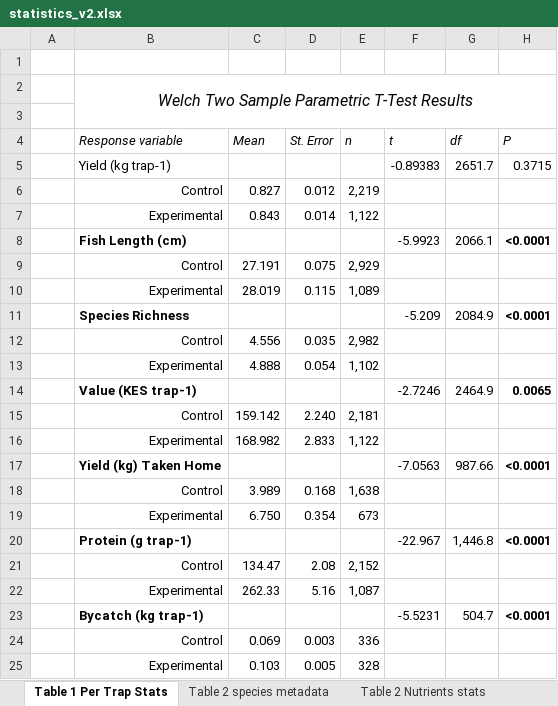
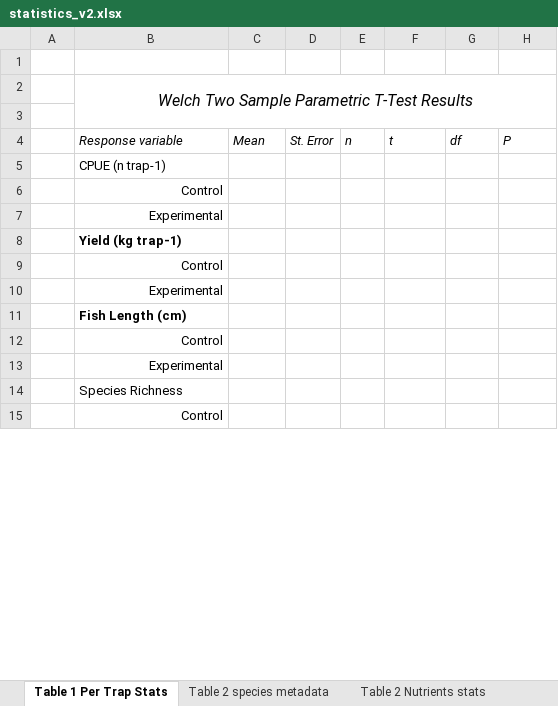
Before and after one commit to emmastrand/Kenya_SamakiSalama, an Excel workbook: FishLandings/output/statistics_v2.xlsx, sheet Table 1 Per Trap Stats, drawn as a sheet; only a part is shown; values as stored, in another font and other column widths than the file's, no borders; removed rows and columns are numbered as before the commit, all else as after; the diff covers the shown part only; the diff names each change by its address in the sheet, - before the commit and + after, or states it on an @@ line.

```diff
--- a/FishLandings/output/statistics_v2.xlsx (sheet Table 1 Per Trap Stats)
+++ b/FishLandings/output/statistics_v2.xlsx (sheet Table 1 Per Trap Stats)
-row 5:  | Yield (kg trap-1) |  |  |  | -0.89383 | 2651.7 | 0.3715
-row 6:  | Control | 0.827 | 0.012 | 2,219
-row 7:  | Experimental | 0.843 | 0.014 | 1,122
-row 8:  | Fish Length (cm) |  |  |  | -5.9923 | 2066.1 | <0.0001
-row 9:  | Control | 27.191 | 0.075 | 2,929
-row 10:  | Experimental | 28.019 | 0.115 | 1,089
-row 11:  | Species Richness |  |  |  | -5.209 | 2084.9 | <0.0001
-row 12:  | Control | 4.556 | 0.035 | 2,982
-row 13:  | Experimental | 4.888 | 0.054 | 1,102
-row 14:  | Value (KES trap-1) |  |  |  | -2.7246 | 2464.9 | 0.0065
-row 15:  | Control | 159.142 | 2.240 | 2,181
-row 16:  | Experimental | 168.982 | 2.833 | 1,122
-row 17:  | Yield (kg) Taken Home |  |  |  | -7.0563 | 987.66 | <0.0001
-row 18:  | Control | 3.989 | 0.168 | 1,638
-row 19:  | Experimental | 6.750 | 0.354 | 673
-row 20:  | Protein (g trap-1) |  |  |  | -22.967 | 1,446.8 | <0.0001
-row 21:  | Control | 134.47 | 2.08 | 2,152
-row 22:  | Experimental | 262.33 | 5.16 | 1,087
-row 23:  | Bycatch (kg trap-1) |  |  |  | -5.5231 | 504.7 | <0.0001
-row 24:  | Control | 0.069 | 0.003 | 336
-row 25:  | Experimental | 0.103 | 0.005 | 328
+row 5:  | CPUE (n trap-1)
+row 6:  | Control
+row 7:  | Experimental
+row 8:  | Yield (kg trap-1)
+row 9:  | Control
+row 10:  | Experimental
+row 11:  | Fish Length (cm)
+row 12:  | Control
+row 13:  | Experimental
+row 14:  | Species Richness
+row 15:  | Control
```
Also changed, not shown: 13 added rows elsewhere in this sheet, FishLandings/data/fishbase.xlsx, 15 other files.
